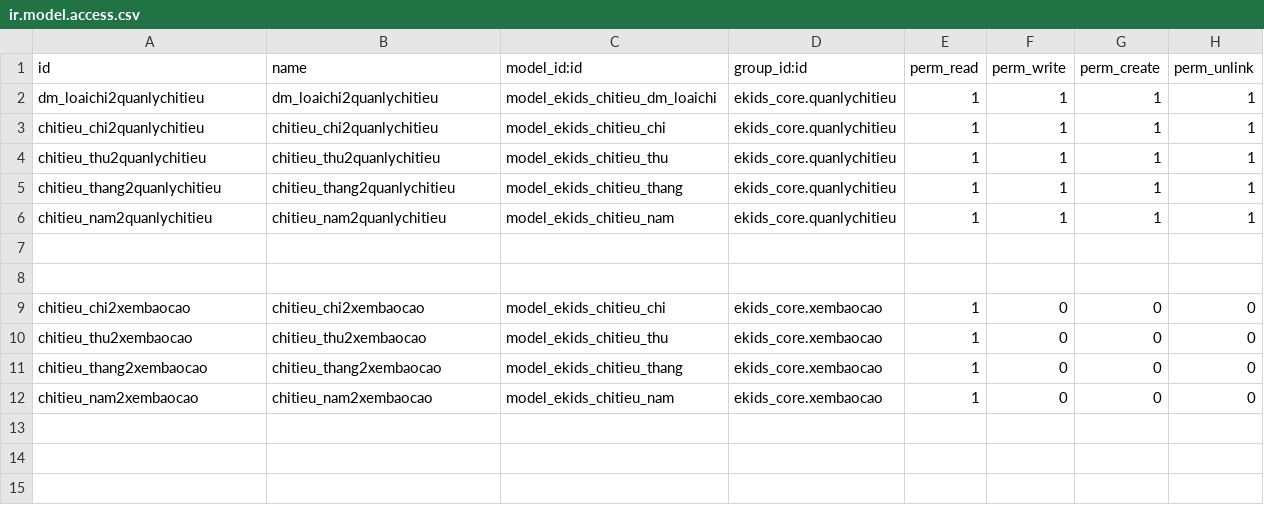
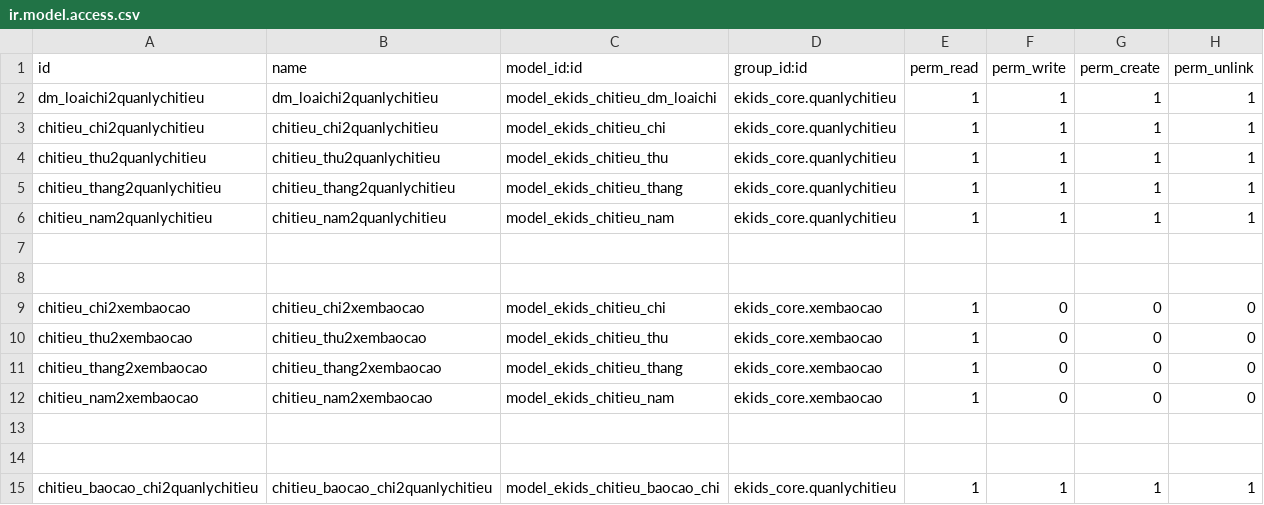
Before and after one commit to liemnn/evddn, a CSV file: custom-addons/ekids_chitieu/security/ir.model.access.csv, drawn as a sheet; the diff names each change by its address in the sheet, - before the commit and + after, or states it on an @@ line.

```diff
--- a/custom-addons/ekids_chitieu/security/ir.model.access.csv
+++ b/custom-addons/ekids_chitieu/security/ir.model.access.csv
+row 13: (empty)
+row 14: (empty)
+row 15: chitieu_baocao_chi2quanlychitieu | chitieu_baocao_chi2quanlychitieu | model_ekids_chitieu_baocao_chi | ekids_core.quanlychitieu | 1 | 1 | 1 | 1
```
Also changed, not shown: 11 other files.
